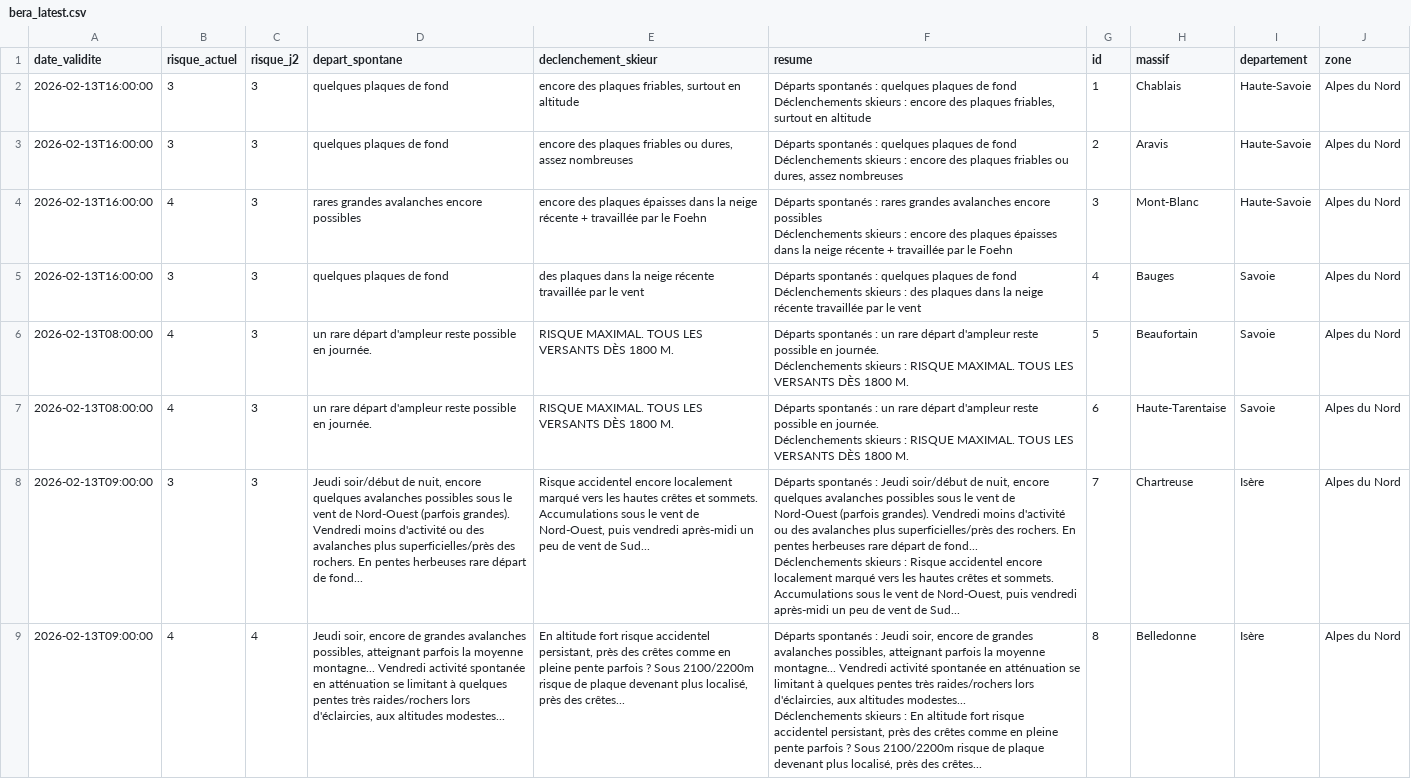
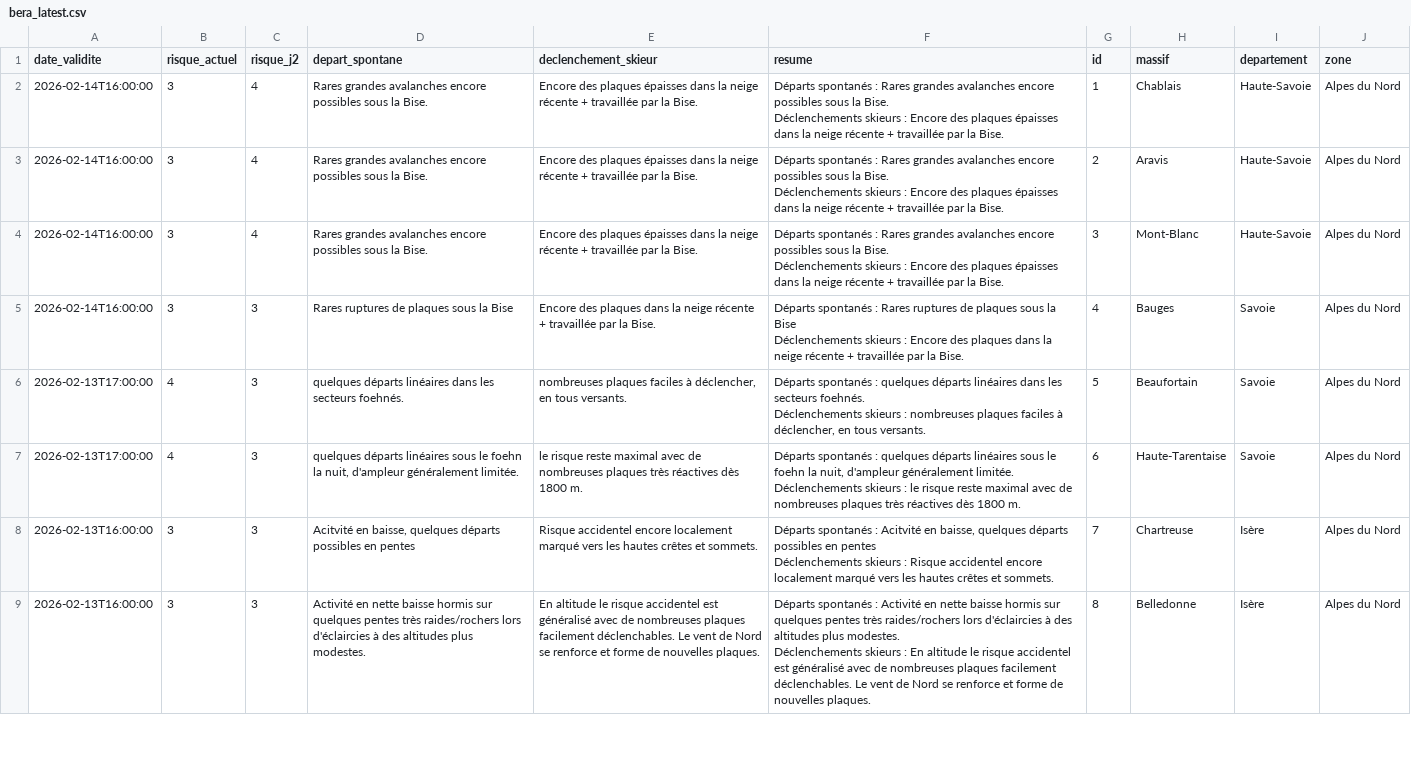
Before and after one commit to Tinevagio/Ski-touring-live, a CSV file: data/bera_latest.csv, drawn as a sheet; only a part is shown; ↵ is a line break in a cell; the diff covers the shown part only; the diff names each change by its address in the sheet, - before the commit and + after, or states it on an @@ line.

Commit message:
🔄 Update BERA data - 2026-02-14 15:12 UTC

```diff
--- a/data/bera_latest.csv
+++ b/data/bera_latest.csv
-A2:A5 (date_validite): 2026-02-13T16:00:00
+A2:A5 (date_validite): 2026-02-14T16:00:00
-C2:C4 (risque_j2): 3
+C2:C4 (risque_j2): 4
-D2:D3 (depart_spontane): quelques plaques de fond
+D2:D3 (depart_spontane): Rares grandes avalanches encore possibles sous la Bise.
-E2 (declenchement_skieur): encore des plaques friables, surtout en altitude
+E2 (declenchement_skieur): Encore des plaques épaisses dans la neige récente + travaillée par la Bise.
-F2 (resume): …spontanés : quelques plaques de fond ↵ Déclenchements skieurs : encore des plaques friables, surtout en altitude
+F2 (resume): …spontanés : Rares grandes avalanches encore possibles sous la Bise. ↵ Déclenchements skieurs : Encore des plaques épaisses dans la neige récente + travaillée par la Bise.
-E3 (declenchement_skieur): encore des plaques friables ou dures, assez nombreuses
+E3 (declenchement_skieur): Encore des plaques épaisses dans la neige récente + travaillée par la Bise.
-F3 (resume): …spontanés : quelques plaques de fond ↵ Déclenchements skieurs : encore des plaques friables ou dures, assez nombreuses
+F3 (resume): …spontanés : Rares grandes avalanches encore possibles sous la Bise. ↵ Déclenchements skieurs : Encore des plaques épaisses dans la neige récente + travaillée par la Bise.
-B4 (risque_actuel): 4
+B4 (risque_actuel): 3
-D4 (depart_spontane): rares grandes avalanches encore possibles
+D4 (depart_spontane): Rares grandes avalanches encore possibles sous la Bise.
-E4 (declenchement_skieur): encore des plaques épaisses dans la neige récente + travaillée par le Foehn
+E4 (declenchement_skieur): Encore des plaques épaisses dans la neige récente + travaillée par la Bise.
-F4 (resume): …spontanés : rares grandes avalanches encore possibles ↵ Déclenchements skieurs : encore des plaques épaisses dans la neige récente + travaillée par le Foehn
+F4 (resume): …spontanés : Rares grandes avalanches encore possibles sous la Bise. ↵ Déclenchements skieurs : Encore des plaques épaisses dans la neige récente + travaillée par la Bise.
-D5 (depart_spontane): quelques plaques de fond
+D5 (depart_spontane): Rares ruptures de plaques sous la Bise
-E5 (declenchement_skieur): des plaques dans la neige récente travaillée par le vent
+E5 (declenchement_skieur): Encore des plaques dans la neige récente + travaillée par la Bise.
-F5 (resume): …spontanés : quelques plaques de fond ↵ Déclenchements skieurs : des plaques dans la neige récente travaillée par le vent
+F5 (resume): …spontanés : Rares ruptures de plaques sous la Bise ↵ Déclenchements skieurs : Encore des plaques dans la neige récente + travaillée par la Bise.
-A6:A7 (date_validite): 2026-02-13T08:00:00
+A6:A7 (date_validite): 2026-02-13T17:00:00
-D6 (depart_spontane): un rare départ d'ampleur reste possible en journée.
+D6 (depart_spontane): quelques départs linéaires dans les secteurs foehnés.
-E6 (declenchement_skieur): RISQUE MAXIMAL. TOUS LES VERSANTS DÈS 1800 M.
+E6 (declenchement_skieur): nombreuses plaques faciles à déclencher, en tous versants.
-F6 (resume): …spontanés : un rare départ d'ampleur reste possible en journée. ↵ Déclenchements skieurs : RISQUE MAXIMAL. TOUS LES VERSANTS DÈS 1800 M.
+F6 (resume): …spontanés : quelques départs linéaires dans les secteurs foehnés. ↵ Déclenchements skieurs : nombreuses plaques faciles à déclencher, en tous versants.
-D7 (depart_spontane): un rare départ d'ampleur reste possible en journée.
+D7 (depart_spontane): quelques départs linéaires sous le foehn la nuit, d'ampleur généralement limitée.
-E7 (declenchement_skieur): RISQUE MAXIMAL. TOUS LES VERSANTS DÈS 1800 M.
+E7 (declenchement_skieur): le risque reste maximal avec de nombreuses plaques très réactives dès 1800 m.
-F7 (resume): …spontanés : un rare départ d'ampleur reste possible en journée. ↵ Déclenchements skieurs : RISQUE MAXIMAL. TOUS LES VERSANTS DÈS 1800 M.
+F7 (resume): …spontanés : quelques départs linéaires sous le foehn la nuit, d'ampleur généralement limitée. ↵ Déclenchements skieurs : le risque reste maximal avec de nombreuses plaques très réactives dès 1800 m.
-A8:A9 (date_validite): 2026-02-13T09:00:00
+A8:A9 (date_validite): 2026-02-13T16:00:00
-D8 (depart_spontane): Jeudi soir/début de nuit, encore quelques avalanches possibles sous le vent de Nord-Ouest (parfois grandes). Vendredi moins d'activité ou des avalanches plus superficielles/près des rochers. En pentes herbeuses rare départ de fond...
+D8 (depart_spontane): Acitvité en baisse, quelques départs possibles en pentes
-E8 (declenchement_skieur): …et sommets. Accumulations sous le vent de Nord-Ouest, puis vendredi après-midi un peu de vent de Sud...
+E8 (declenchement_skieur): …et sommets.
-F8 (resume): …spontanés : Jeudi soir/début de nuit, encore quelques avalanches possibles sous le vent de Nord-Ouest (parfois grandes). Vendredi moins d'activité ou des avalanches plus superficielles/près des rochers. En pentes herbeuses rare départ de fond... ↵ Déclenchements skieurs : Risque accidentel encore localement marqué vers les hautes crêtes et sommets. Accumulations sous le vent de Nord-Ouest, puis vendredi après-midi un peu de vent de Sud...
+F8 (resume): …spontanés : Acitvité en baisse, quelques départs possibles en pentes ↵ Déclenchements skieurs : Risque accidentel encore localement marqué vers les hautes crêtes et sommets.
-B9 (risque_actuel): 4
+B9 (risque_actuel): 3
-C9 (risque_j2): 4
+C9 (risque_j2): 3
-D9 (depart_spontane): Jeudi soir, encore de grandes avalanches possibles, atteignant parfois la moyenne montagne... Vendredi activité spontanée en atténuation se limitant à quelques pentes très raides/rochers lors d'éclaircies, aux altitudes modestes...
+D9 (depart_spontane): Activité en nette baisse hormis sur quelques pentes très raides/rochers lors d'éclaircies à des altitudes plus modestes.
-E9 (declenchement_skieur): En altitude fort risque accidentel persistant, près des crêtes comme en pleine pente parfois ? Sous 2100/2200m risque de plaque devenant plus localisé, près des crêtes...
+E9 (declenchement_skieur): En altitude le risque accidentel est généralisé avec de nombreuses plaques facilement déclenchables. Le vent de Nord se renforce et forme de nouvelles plaques.
-F9 (resume): …spontanés : Jeudi soir, encore de grandes avalanches possibles, atteignant parfois la moyenne montagne... Vendredi activité spontanée en atténuation se limitant à quelques pentes très raides/rochers lors d'éclaircies, aux altitudes modestes... ↵ Déclenchements skieurs : En altitude fort risque accidentel persistant, près des crêtes comme en pleine pente parfois ? Sous 2100/2200m risque de plaque devenant plus localisé, près des crêtes...
+F9 (resume): …spontanés : Activité en nette baisse hormis sur quelques pentes très raides/rochers lors d'éclaircies à des altitudes plus modestes. ↵ Déclenchements skieurs : En altitude le risque accidentel est généralisé avec de nombreuses plaques facilement déclenchables. Le vent de Nord se renforce et forme de nouvelles plaques.
```
Also changed, not shown: 129 edited cells elsewhere in this file.
